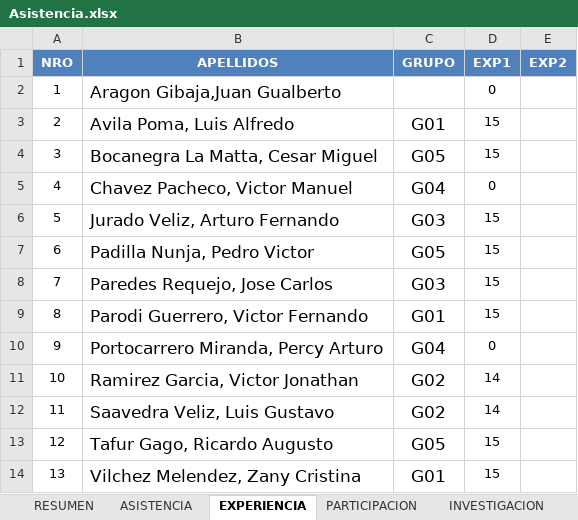
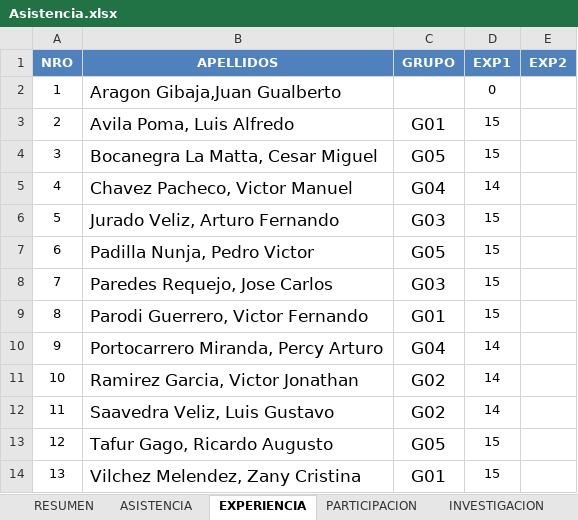
Before and after one commit to gcoronelc/UCS_TDP_2016-4, an Excel workbook: Docs/Asistencia.xlsx, sheet EXPERIENCIA, drawn as a sheet; values as stored, in another font and other column widths than the file's, no borders; the diff names each change by its address in the sheet, - before the commit and + after, or states it on an @@ line.

```diff
--- a/Docs/Asistencia.xlsx (sheet EXPERIENCIA)
+++ b/Docs/Asistencia.xlsx (sheet EXPERIENCIA)
-D5 (EXP1): 0
+D5 (EXP1): 14
-D10 (EXP1): 0
+D10 (EXP1): 14
```
Also changed, not shown: sheet PARTICIPACION, sheet RESUMEN.
